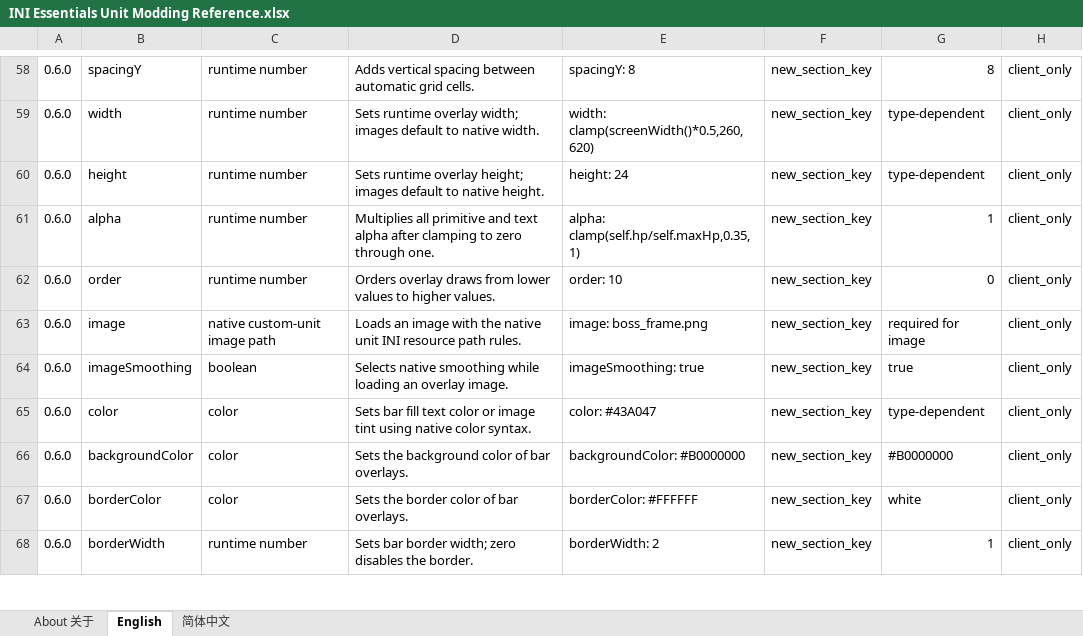
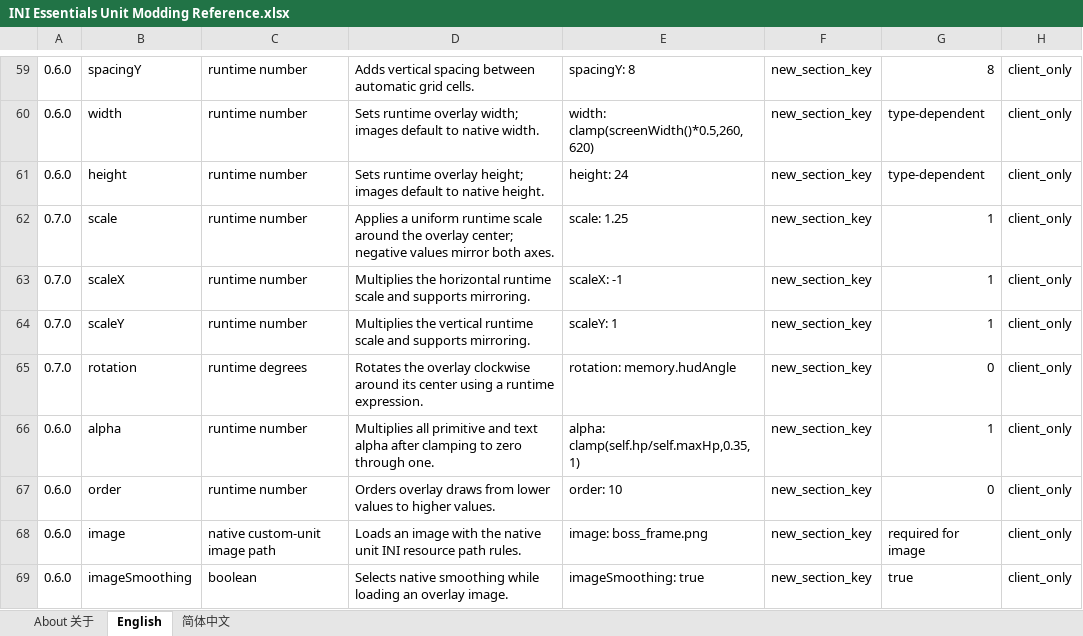
Before and after one commit to DXENDBucket/Rusted-Fabric-Loader, an Excel workbook: official-mods/ini-essentials/docs/INI Essentials Unit Modding Reference.xlsx, sheet English, drawn as a sheet; only a part is shown, gaps mark what is left out; the shorter side is filled out with more unchanged rows; values as stored, in another font and other column widths than the file's, no cell formats; charts and pictures not drawn; the diff covers the shown part only; the diff names each change by its address in the sheet, - before the commit and + after, or states it on an @@ line.

Commit message:
Expand dynamic HUD overlays

```diff
--- a/official-mods/ini-essentials/docs/INI Essentials Unit Modding Reference.xlsx (sheet English)
+++ b/official-mods/ini-essentials/docs/INI Essentials Unit Modding Reference.xlsx (sheet English)
+row 62: 0.7.0 | scale | runtime number | Applies a uniform runtime scale around the overlay center; negative values mirror both axes. | scale: 1.25 | new_section_key | 1 | client_only
+row 63: 0.7.0 | scaleX | runtime number | Multiplies the horizontal runtime scale and supports mirroring. | scaleX: -1 | new_section_key | 1 | client_only
+row 64: 0.7.0 | scaleY | runtime number | Multiplies the vertical runtime scale and supports mirroring. | scaleY: 1 | new_section_key | 1 | client_only
+row 65: 0.7.0 | rotation | runtime degrees | Rotates the overlay clockwise around its center using a runtime expression. | rotation: memory.hudAngle | new_section_key | 0 | client_only
```
Also changed, not shown: 7 added rows and 4 edited cells elsewhere in this sheet, sheet 简体中文, cell formats, charts or pictures, 11 other files.
